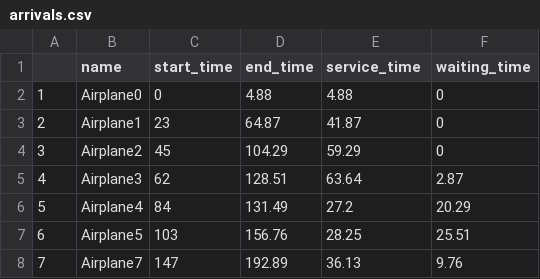
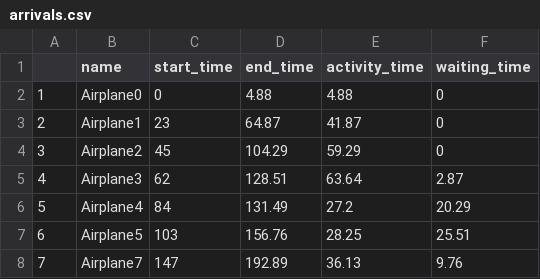
Before and after one commit to SUTSIM/airport-mm2, a CSV file: assets/arrivals.csv, drawn as a sheet; only a part is shown.

```diff
--- a/assets/arrivals.csv
+++ b/assets/arrivals.csv
@@ -1,2 +1,2 @@
-"","name","start_time","end_time","service_time","waiting_time"
+"","name","start_time","end_time","activity_time","waiting_time"
 "1","Airplane0",0,4.88,4.88,0
```
Also changed, not shown: 5 other files.
